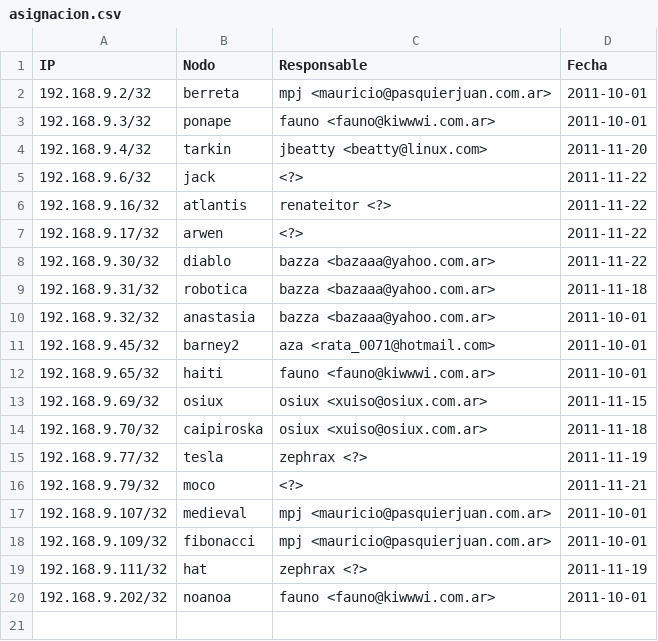
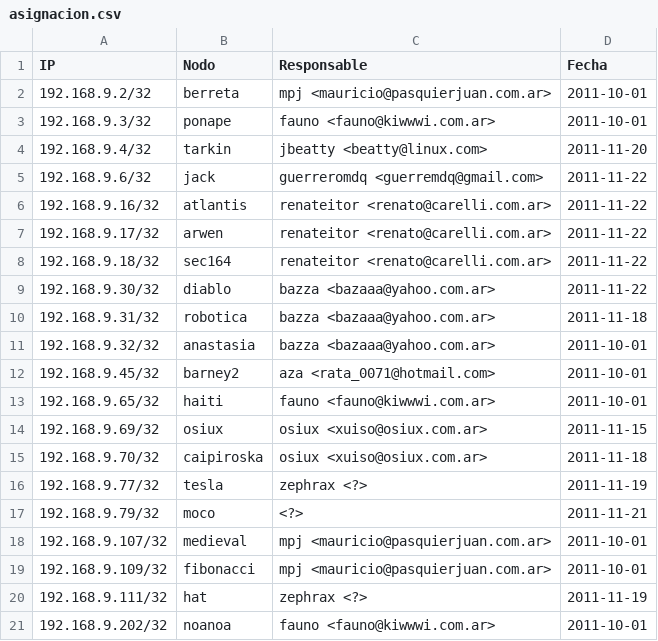
Before and after one commit to stallmanric/librevpn, a CSV file: asignacion.csv, drawn as a sheet.

Commit message:
Nodos marplatenses

```diff
--- a/asignacion.csv
+++ b/asignacion.csv
@@ -4,5 +4,6 @@ IP                ;Nodo             ; Responsable                           ;Fec
 192.168.9.4/32    ;tarkin           ; jbeatty <beatty@linux.com>            ;2011-11-20
-192.168.9.6/32    ;jack             ; <?>                                   ;2011-11-22
-192.168.9.16/32   ;atlantis         ; renateitor <?>                        ;2011-11-22
-192.168.9.17/32   ;arwen            ; <?>                                   ;2011-11-22
+192.168.9.6/32    ;jack             ; guerreromdq <guerremdq@gmail.com>     ;2011-11-22
+192.168.9.16/32   ;atlantis         ; renateitor <renato@carelli.com.ar>    ;2011-11-22
+192.168.9.17/32   ;arwen            ; renateitor <renato@carelli.com.ar>    ;2011-11-22
+192.168.9.18/32   ;sec164           ; renateitor <renato@carelli.com.ar>    ;2011-11-22
 192.168.9.30/32   ;diablo           ; bazza <bazaaa@yahoo.com.ar>           ;2011-11-22
```
